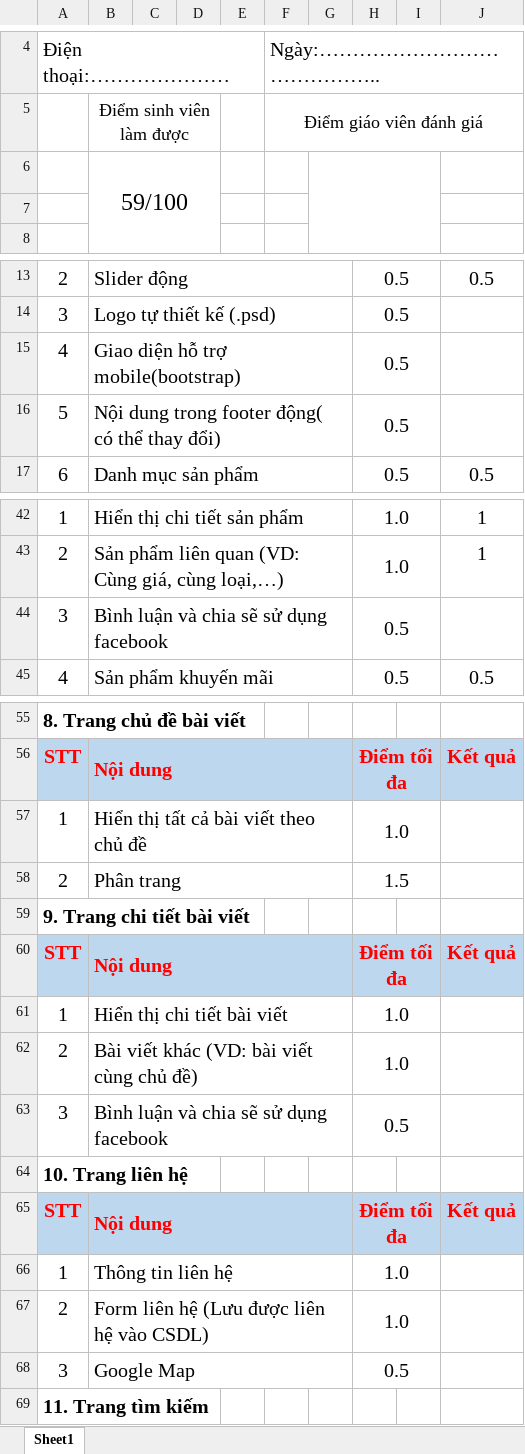
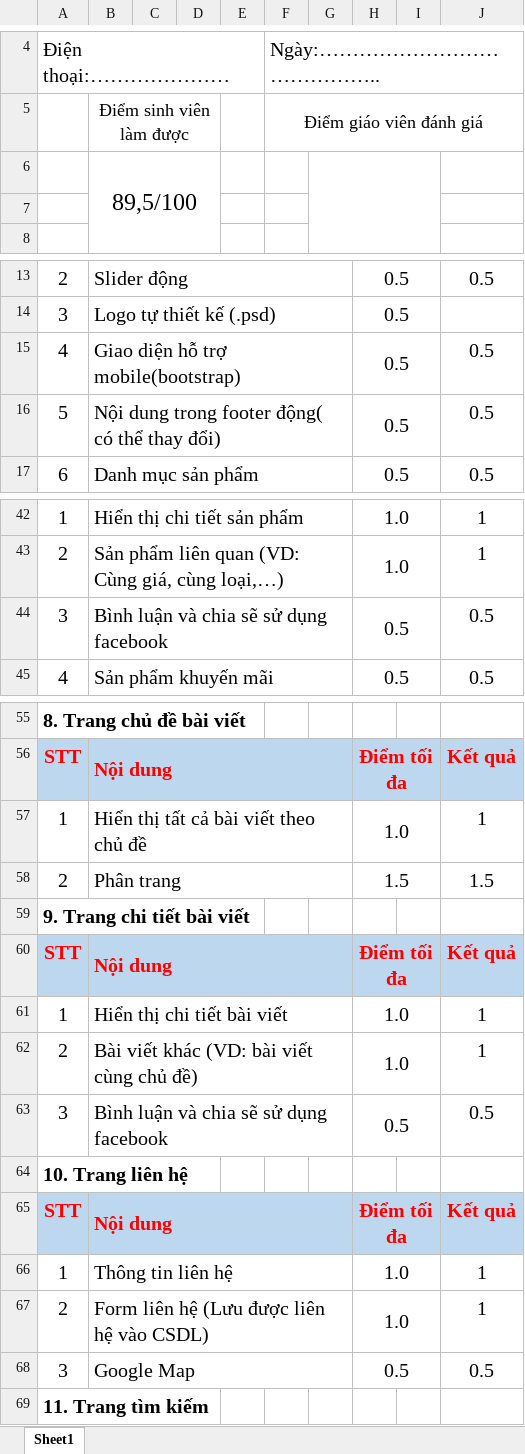
Before and after one commit to hoangfg/2121110034_truongsyhoang, an Excel workbook: PhieuVanDap_Chuyen de ung dung Web 1.xlsx, sheet Sheet1, drawn as a sheet; only a part is shown, gaps mark what is left out; long unchanged cells end in …; values as stored, in another font and other column widths than the file's, no borders; the diff covers the shown part only; the diff names each change by its address in the sheet, - before the commit and + after, or states it on an @@ line.

```diff
--- a/PhieuVanDap_Chuyen de ung dung Web 1.xlsx (sheet Sheet1)
+++ b/PhieuVanDap_Chuyen de ung dung Web 1.xlsx (sheet Sheet1)
-B6: 59/100
+B6: 89,5/100
-J15:J16: (empty)
+J15:J16: 0.5
-J44: (empty)
+J44: 0.5
-J57: (empty)
+J57: 1
-J58: (empty)
+J58: 1.5
-J61:J62: (empty)
+J61:J62: 1
-J63: (empty)
+J63: 0.5
-J66:J67: (empty)
+J66:J67: 1
-J68: (empty)
+J68: 0.5
```
Also changed, not shown: 9 added rows, 9 removed rows, 2 moved rows and 30 edited cells elsewhere in this sheet, 31 other files.
